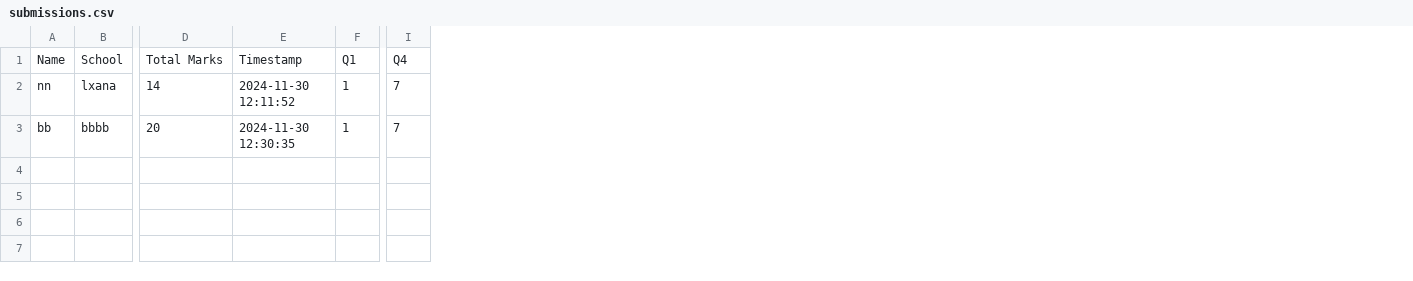
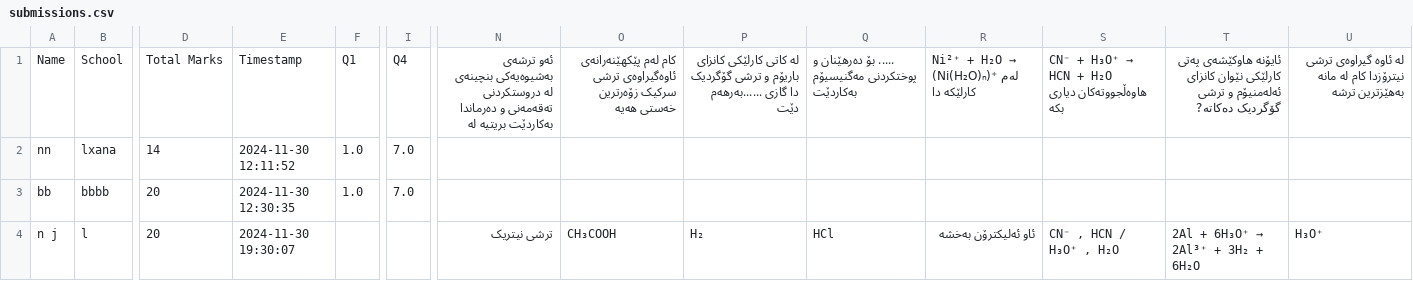
Before and after one commit to Hakari-Bibani/Course, a CSV file: submissions.csv, drawn as a sheet; only a part is shown, gaps mark what is left out; rows hold the shown columns only; the diff names each change by its address in the sheet, - before the commit and + after, or states it on an @@ line.

Commit message:
Update submissions

```diff
--- a/submissions.csv
+++ b/submissions.csv
+column N, row 1: ئەو ترشەی بەشیوەیەکی بنچینەی لە دروستکردنی تەقەمەنی و دەرماندا بەکاردێت بریتیە لە
+column O, row 1: کام لەم پێکهێنەرانەی ئاوەگیراوەی ترشی سرکیک زۆەرترین خەستی هەیە
+column P, row 1: لە کاتی کارلێکی کانزای باریۆم و ترشی گۆگردیک دا گازی ......بەرهەم دێت
+column Q, row 1: ..... بۆ دەرهێنان و پوختکردنی مەگنیسیۆم بەکاردێت
+column R, row 1: Ni²⁺ + H₂O → (Ni(H₂O)ₙ)⁺ لەم کارلێکە دا
+column S, row 1: CN⁻ + H₃O⁺ → HCN + H₂O هاوەڵجووتەکان دیاری بکە
+column T, row 1: ئایۆنە هاوکێشەی پەتی کارلێكی نێوان کانزای ئەلەمنیۆم و ترشی گۆگردیک دەکاتە?
+column U, row 1: لە ئاوە گیراوەی ترشی نیترۆزدا کام لە مانە بەهێزترین ترشە
-F2:F3: 1
+F2:F3: 1.0
-I2:I3: 7
+I2:I3: 7.0
+row 4: n j | l | 20 | 2024-11-30 19:30:07 |  |  | ترشی نیتریک | CH₃COOH | H₂ | HCl | ئاو ئەلیکترۆن بەخشە | CN⁻ , HCN / H₃O⁺ , H₂O | 2Al + 6H₃O⁺ → 2Al³⁺ + 3H₂ + 6H₂O | H₃O⁺
```
